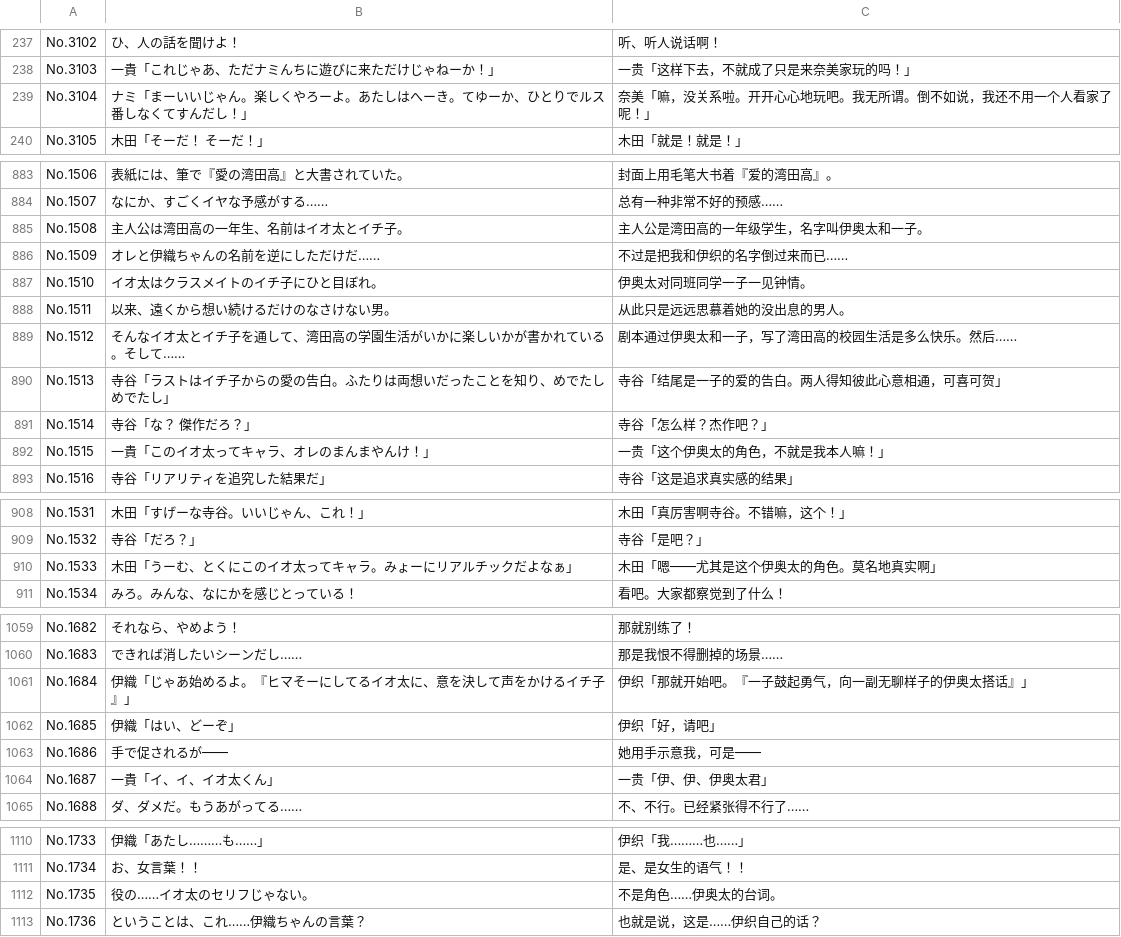
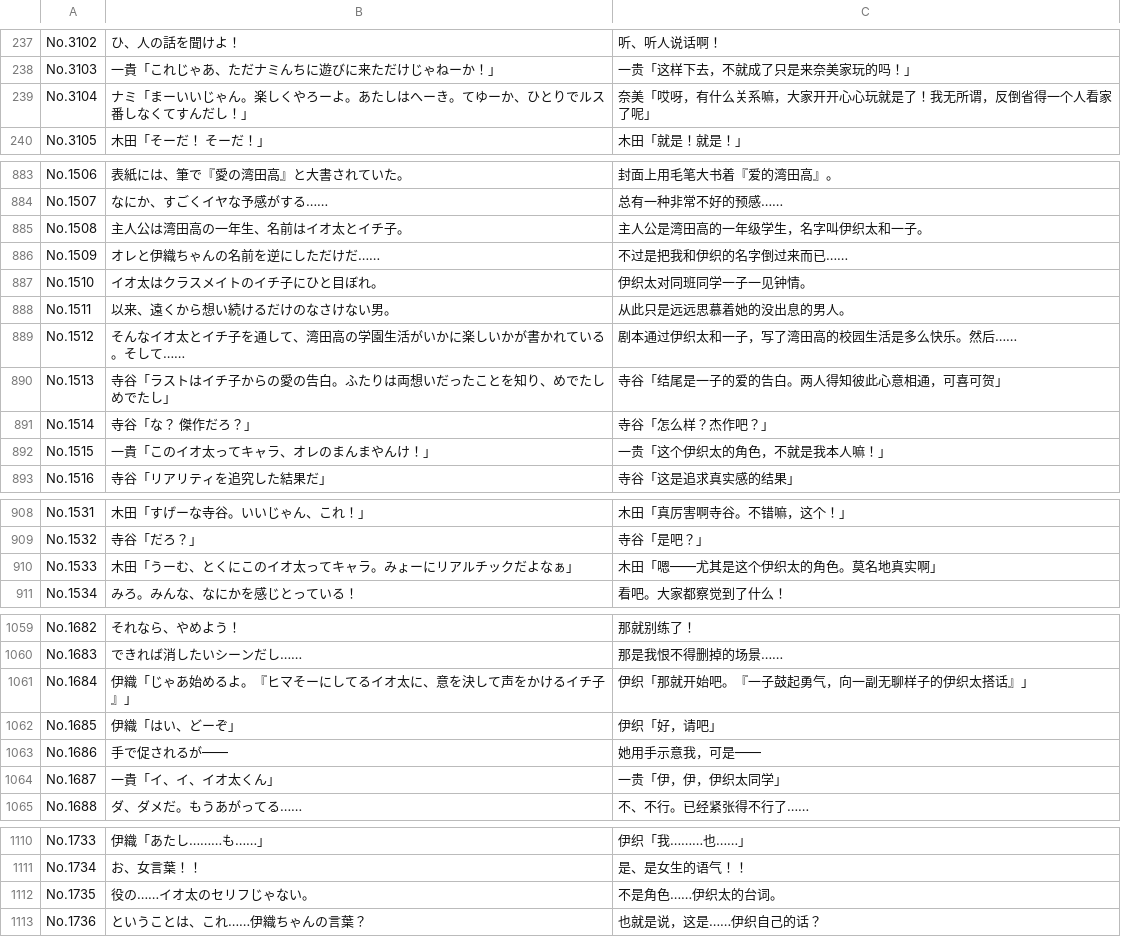
Before and after one commit to whitsats/is-pure-zh, a TSV file: 对照/IS07-中日对照.tsv, drawn as a sheet; only a part is shown, gaps mark what is left out; the diff covers the shown part only.

```diff
--- a/对照/IS07-中日对照.tsv
+++ b/对照/IS07-中日对照.tsv
@@ -238,3 +238,3 @@ No.3102	ひ、人の話を聞けよ！	听、听人说话啊！
 No.3103	一貴「これじゃあ、ただナミんちに遊びに来ただけじゃねーか！」	一贵「这样下去，不就成了只是来奈美家玩的吗！」
-No.3104	ナミ「まーいいじゃん。楽しくやろーよ。あたしはへーき。てゆーか、ひとりでルス番しなくてすんだし！」	奈美「嘛，没关系啦。开开心心地玩吧。我无所谓。倒不如说，我还不用一个人看家了呢！」
+No.3104	ナミ「まーいいじゃん。楽しくやろーよ。あたしはへーき。てゆーか、ひとりでルス番しなくてすんだし！」	奈美「哎呀，有什么关系嘛，大家开开心心玩就是了！我无所谓，反倒省得一个人看家了呢」
 No.3105	木田「そーだ！　そーだ！」	木田「就是！就是！」
@@ -884,10 +884,10 @@ No.1506	表紙には、筆で『愛の湾田高』と大書されていた。
 No.1507	なにか、すごくイヤな予感がする……	总有一种非常不好的预感……
-No.1508	主人公は湾田高の一年生、名前はイオ太とイチ子。	主人公是湾田高的一年级学生，名字叫伊奥太和一子。
+No.1508	主人公は湾田高の一年生、名前はイオ太とイチ子。	主人公是湾田高的一年级学生，名字叫伊织太和一子。
 No.1509	オレと伊織ちゃんの名前を逆にしただけだ……	不过是把我和伊织的名字倒过来而已……
-No.1510	イオ太はクラスメイトのイチ子にひと目ぼれ。	伊奥太对同班同学一子一见钟情。
+No.1510	イオ太はクラスメイトのイチ子にひと目ぼれ。	伊织太对同班同学一子一见钟情。
 No.1511	以来、遠くから想い続けるだけのなさけない男。	从此只是远远思慕着她的没出息的男人。
-No.1512	そんなイオ太とイチ子を通して、湾田高の学園生活がいかに楽しいかが書かれている。そして……	剧本通过伊奥太和一子，写了湾田高的校园生活是多么快乐。然后……
+No.1512	そんなイオ太とイチ子を通して、湾田高の学園生活がいかに楽しいかが書かれている。そして……	剧本通过伊织太和一子，写了湾田高的校园生活是多么快乐。然后……
 No.1513	寺谷「ラストはイチ子からの愛の告白。ふたりは両想いだったことを知り、めでたしめでたし」	寺谷「结尾是一子的爱的告白。两人得知彼此心意相通，可喜可贺」
 No.1514	寺谷「な？　傑作だろ？」	寺谷「怎么样？杰作吧？」
-No.1515	一貴「このイオ太ってキャラ、オレのまんまやんけ！」	一贵「这个伊奥太的角色，不就是我本人嘛！」
+No.1515	一貴「このイオ太ってキャラ、オレのまんまやんけ！」	一贵「这个伊织太的角色，不就是我本人嘛！」
 No.1516	寺谷「リアリティを追究した結果だ」	寺谷「这是追求真实感的结果」
@@ -909,3 +909,3 @@ No.1531	木田「すげーな寺谷。いいじゃん、これ！」	木田「
 No.1532	寺谷「だろ？」	寺谷「是吧？」
-No.1533	木田「うーむ、とくにこのイオ太ってキャラ。みょーにリアルチックだよなぁ」	木田「嗯——尤其是这个伊奥太的角色。莫名地真实啊」
+No.1533	木田「うーむ、とくにこのイオ太ってキャラ。みょーにリアルチックだよなぁ」	木田「嗯——尤其是这个伊织太的角色。莫名地真实啊」
 No.1534	みろ。みんな、なにかを感じとっている！	看吧。大家都察觉到了什么！
@@ -1060,6 +1060,6 @@ No.1682	それなら、やめよう！	那就别练了！
 No.1683	できれば消したいシーンだし……	那是我恨不得删掉的场景……
-No.1684	伊織「じゃあ始めるよ。『ヒマそーにしてるイオ太に、意を決して声をかけるイチ子』」	伊织「那就开始吧。『一子鼓起勇气，向一副无聊样子的伊奥太搭话』」
+No.1684	伊織「じゃあ始めるよ。『ヒマそーにしてるイオ太に、意を決して声をかけるイチ子』」	伊织「那就开始吧。『一子鼓起勇气，向一副无聊样子的伊织太搭话』」
 No.1685	伊織「はい、どーぞ」	伊织「好，请吧」
 No.1686	手で促されるが――	她用手示意我，可是——
-No.1687	一貴「イ、イ、イオ太くん」	一贵「伊、伊、伊奥太君」
+No.1687	一貴「イ、イ、イオ太くん」	一贵「伊，伊，伊织太同学」
 No.1688	ダ、ダメだ。もうあがってる……	不、不行。已经紧张得不行了……
@@ -1111,3 +1111,3 @@ No.1733	伊織「あたし………も……」	伊织「我………也……
 No.1734	お、女言葉！！	是、是女生的语气！！
-No.1735	役の……イオ太のセリフじゃない。	不是角色……伊奥太的台词。
+No.1735	役の……イオ太のセリフじゃない。	不是角色……伊织太的台词。
 No.1736	ということは、これ……伊織ちゃんの言葉？	也就是说，这是……伊织自己的话？
```
Also changed, not shown: 2 edited cells elsewhere in this file, 对照/IS09-中日对照.tsv, 对照/IS10-中日对照.tsv, 8 other files.
